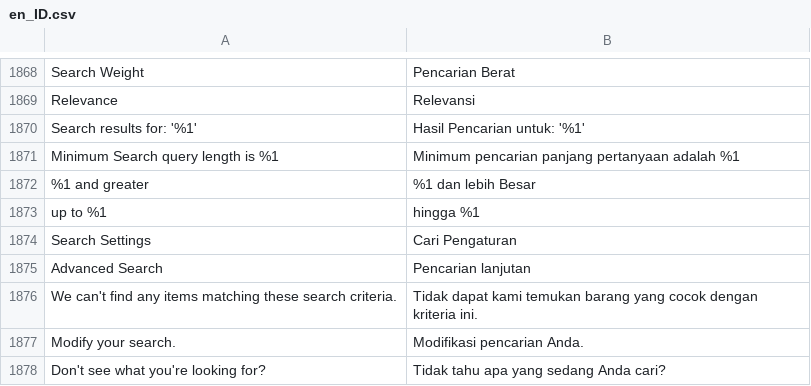
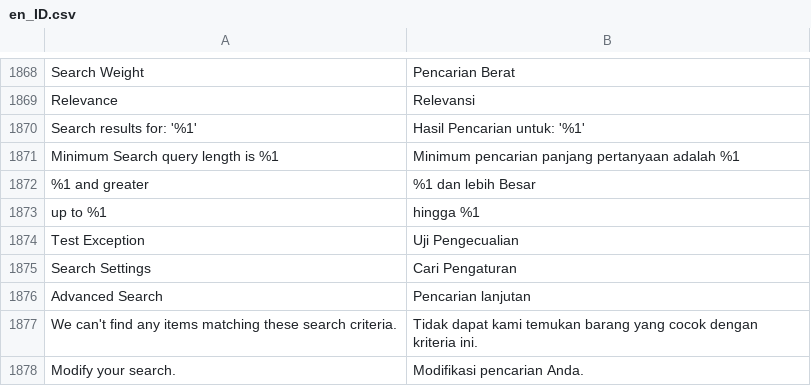
Before and after one commit to magento-l10n/language-en_ID, a CSV file: en_ID.csv, drawn as a sheet; only a part is shown, gaps mark what is left out; the shorter side is filled out with more unchanged rows.

Commit message:
Updating translations from Crowdin.

```diff
--- a/en_ID.csv
+++ b/en_ID.csv
@@ -1878,2 +1878,3 @@ Relevance,Relevansi
 "up to %1","hingga %1"
+"Test Exception","Uji Pengecualian"
 "Search Settings","Cari Pengaturan"
```
Also changed, not shown: 1 other file.
